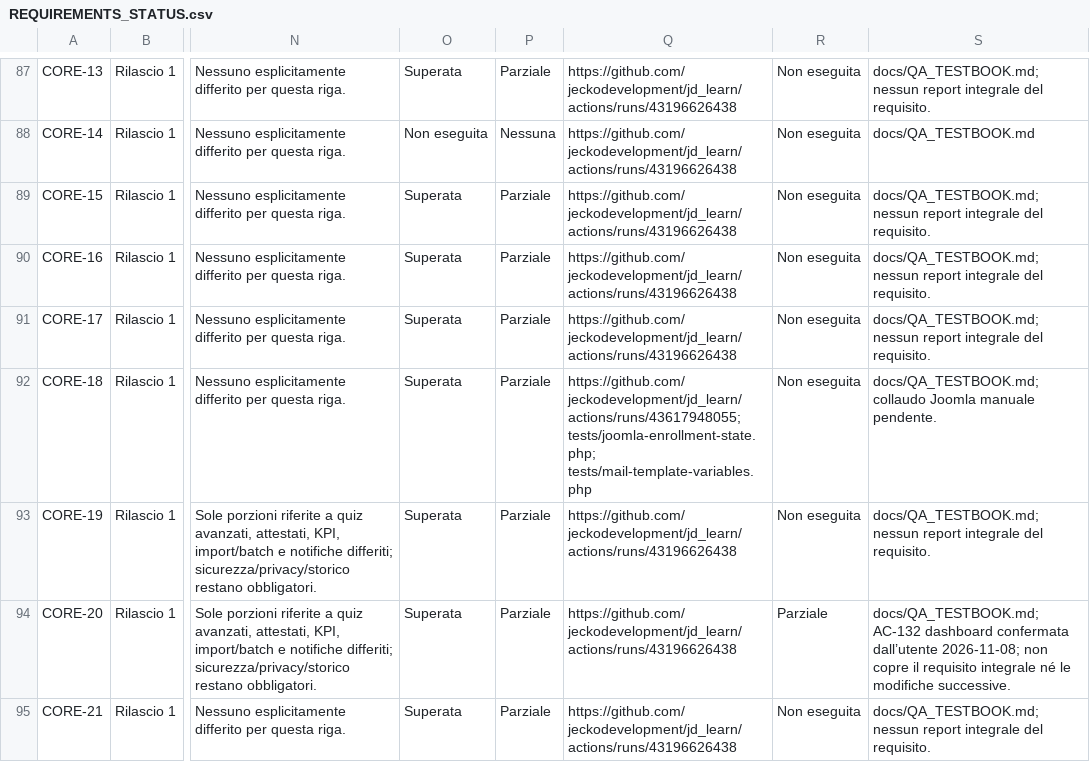
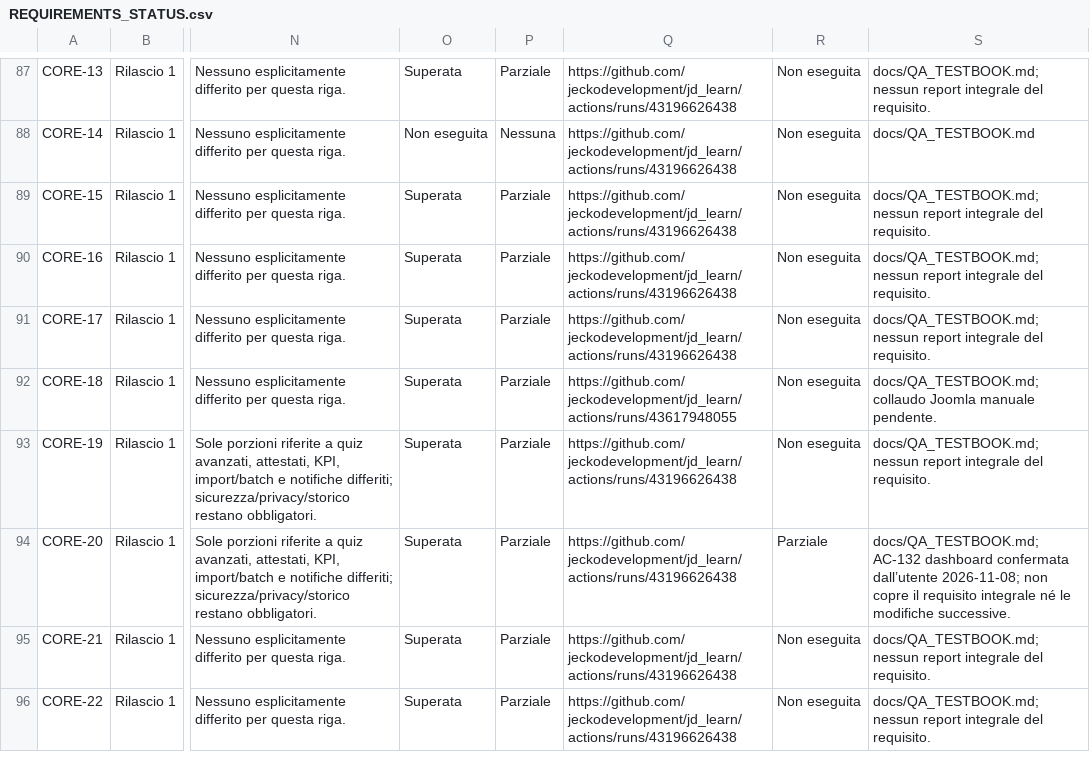
Before and after one commit to jeckodevelopment/jd_learn, a CSV file: docs/REQUIREMENTS_STATUS.csv, drawn as a sheet; only a part is shown, gaps mark what is left out; the shorter side is filled out with more unchanged rows; the diff names each change by its address in the sheet, - before the commit and + after, or states it on an @@ line.

Commit message:
docs(traceability): use single registered verified CI URL for CORE-18

```diff
--- a/docs/REQUIREMENTS_STATUS.csv
+++ b/docs/REQUIREMENTS_STATUS.csv
-Q92: https://github.com/jeckodevelopment/jd_learn/actions/runs/43617948055; tests/joomla-enrollment-state.php; tests/mail-template-variables.php
+Q92: https://github.com/jeckodevelopment/jd_learn/actions/runs/43617948055
```
